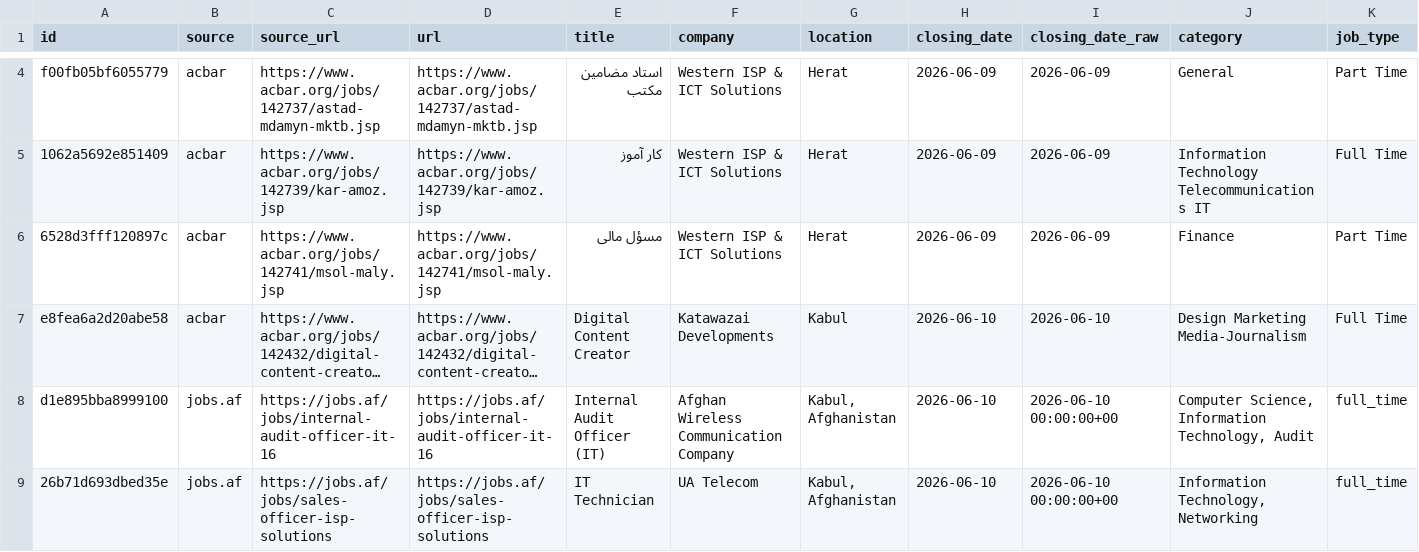
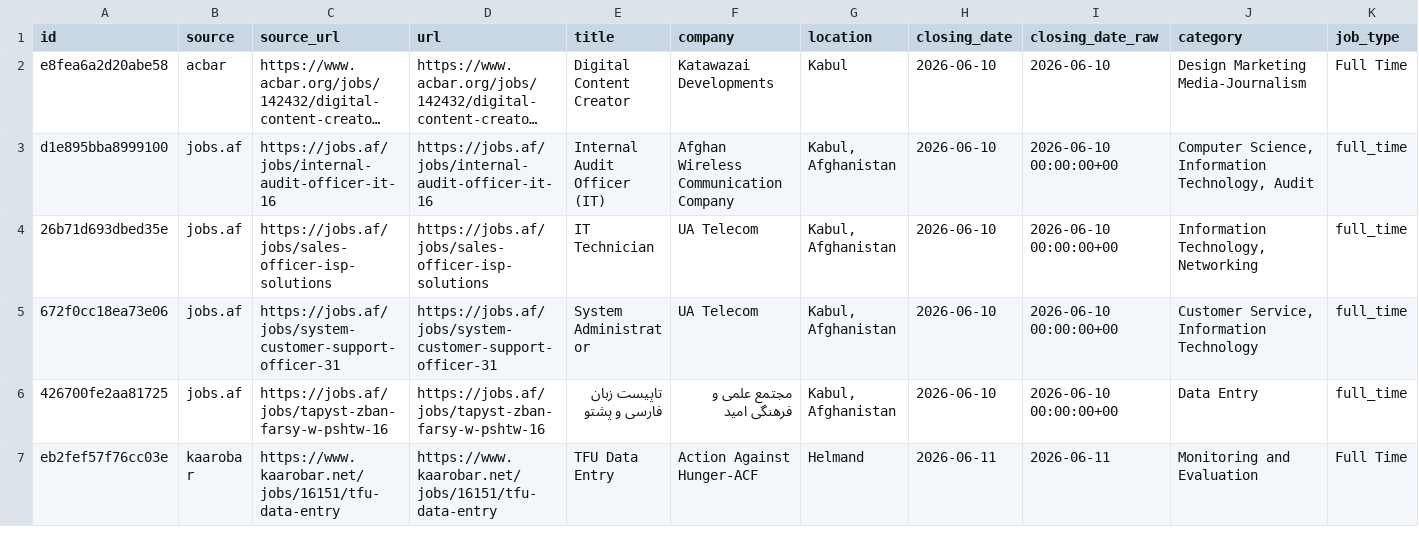
Before and after one commit to nasirkhansayyad132/jobsaf-tracker, a CSV file: data/jobs.csv, drawn as a sheet; only a part is shown, gaps mark what is left out; the shorter side is filled out with more unchanged rows; long unchanged cells end in …; removed rows and columns are numbered as before the commit, all else as after; rows hold the shown columns only; the diff covers the shown part only; the diff names each change by its address in the sheet, - before the commit and + after, or states it on an @@ line.

```diff
--- a/data/jobs.csv
+++ b/data/jobs.csv
-row 4: f00fb05bf6055779 | acbar | https://www.acbar.org/jobs/142737/astad-mdamyn-mktb.jsp | https://www.acbar.org/jobs/142737/astad-mdamyn-mktb.jsp | استاد مضامین مکتب | Western ISP & ICT Solutions | Herat | 2026-06-09 | 2026-06-09 | General | Part Time
-row 5: 1062a5692e851409 | acbar | https://www.acbar.org/jobs/142739/kar-amoz.jsp | https://www.acbar.org/jobs/142739/kar-amoz.jsp | کار آموز | Western ISP & ICT Solutions | Herat | 2026-06-09 | 2026-06-09 | Information Technology Telecommunications IT | Full Time
-row 6: 6528d3fff120897c | acbar | https://www.acbar.org/jobs/142741/msol-maly.jsp | https://www.acbar.org/jobs/142741/msol-maly.jsp | مسؤل مالی | Western ISP & ICT Solutions | Herat | 2026-06-09 | 2026-06-09 | Finance | Part Time
```
Also changed, not shown: 3 added rows and 2 removed rows elsewhere in this file, 2 other files.
